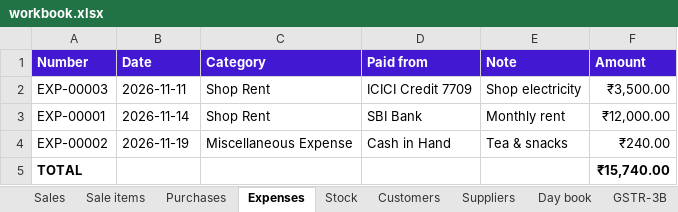
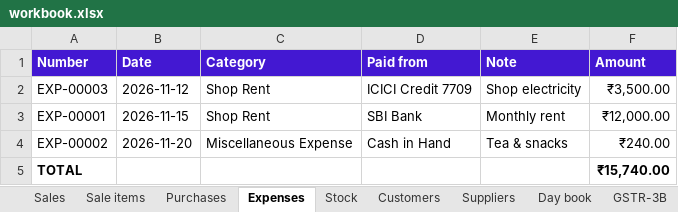
Before and after one commit to gamexpchub-gif/hisab, an Excel workbook: screenshots/workbook.xlsx, sheet Expenses, drawn as a sheet; values as stored, in another font and other column widths than the file's, no borders; the diff names each change by its address in the sheet, - before the commit and + after, or states it on an @@ line.

```diff
--- a/screenshots/workbook.xlsx (sheet Expenses)
+++ b/screenshots/workbook.xlsx (sheet Expenses)
-B2 (Date): 2026-11-11
+B2 (Date): 2026-11-12
-B3 (Date): 2026-11-14
+B3 (Date): 2026-11-15
-B4 (Date): 2026-11-19
+B4 (Date): 2026-11-20
```
Also changed, not shown: sheet Day book, sheet Sale items, sheet Sales, sheet Purchases, sheet Credit notes, 30 other files.
